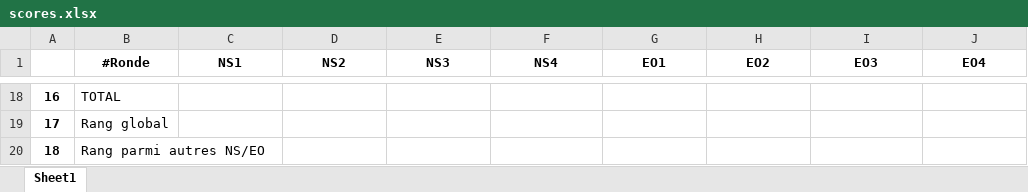
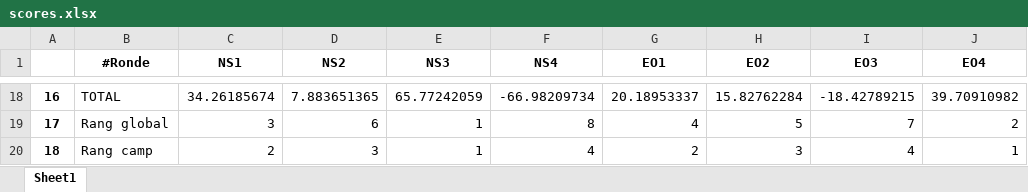
Before and after one commit to echec-et-math/belote-webserver, an Excel workbook: scores.xlsx, sheet Sheet1, drawn as a sheet; only a part is shown, gaps mark what is left out; values as stored, in another font and other column widths than the file's, no borders; the diff covers the shown part only; the diff names each change by its address in the sheet, - before the commit and + after, or states it on an @@ line.

Commit message:
score computation fix

```diff
--- a/scores.xlsx (sheet Sheet1)
+++ b/scores.xlsx (sheet Sheet1)
-C18 (NS1): (empty)
+C18 (NS1): 34.26185674
-D18 (NS2): (empty)
+D18 (NS2): 7.883651365
-E18 (NS3): (empty)
+E18 (NS3): 65.77242059
-F18 (NS4): (empty)
+F18 (NS4): -66.98209734
-G18 (EO1): (empty)
+G18 (EO1): 20.18953337
-H18 (EO2): (empty)
+H18 (EO2): 15.82762284
-I18 (EO3): (empty)
+I18 (EO3): -18.42789215
-J18 (EO4): (empty)
+J18 (EO4): 39.70910982
-C19 (NS1): (empty)
+C19 (NS1): 3
-D19 (NS2): (empty)
+D19 (NS2): 6
-E19:E20 (NS3): (empty)
+E19:E20 (NS3): 1
-F19 (NS4): (empty)
+F19 (NS4): 8
-G19 (EO1): (empty)
+G19 (EO1): 4
-H19 (EO2): (empty)
+H19 (EO2): 5
-I19 (EO3): (empty)
+I19 (EO3): 7
-J19 (EO4): (empty)
+J19 (EO4): 2
-B20 (#Ronde): Rang parmi autres NS/EO
+B20 (#Ronde): Rang camp
-C20 (NS1): (empty)
+C20 (NS1): 2
-D20 (NS2): (empty)
+D20 (NS2): 3
-F20 (NS4): (empty)
+F20 (NS4): 4
-G20 (EO1): (empty)
+G20 (EO1): 2
-H20 (EO2): (empty)
+H20 (EO2): 3
-I20 (EO3): (empty)
+I20 (EO3): 4
-J20 (EO4): (empty)
+J20 (EO4): 1
```
Also changed, not shown: 128 edited cells elsewhere in this sheet, donnes.xlsx, 3 other files.
